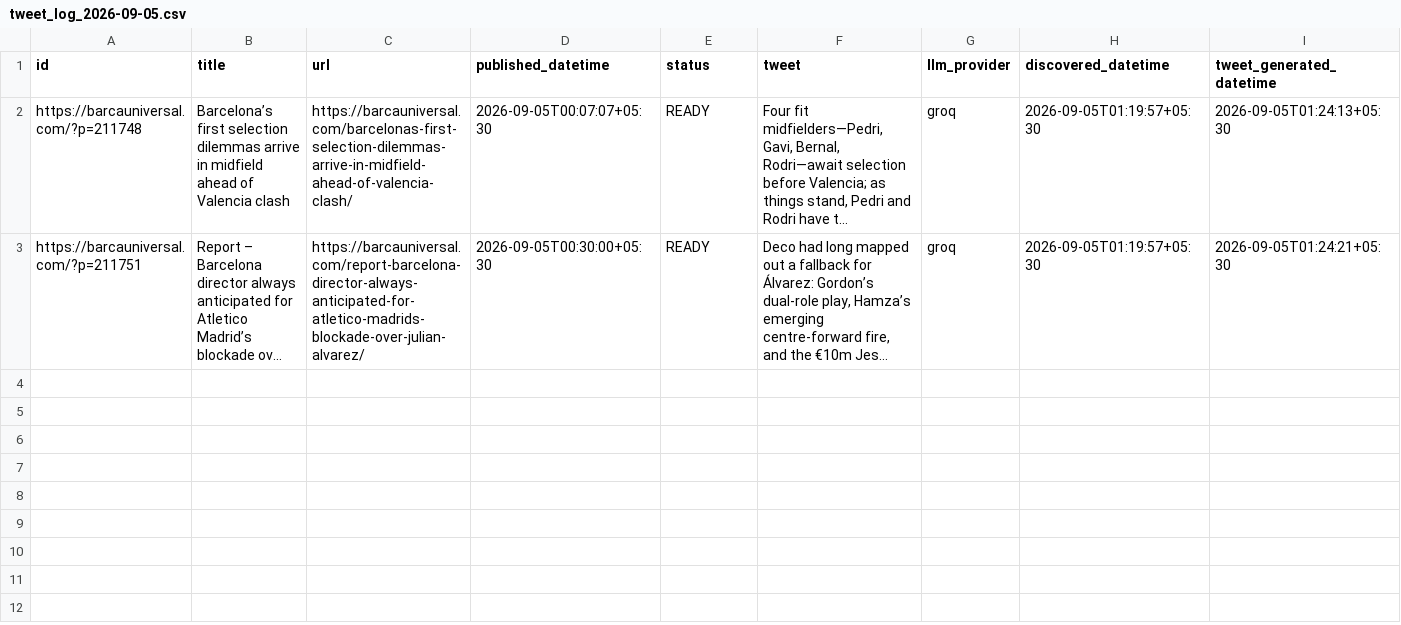
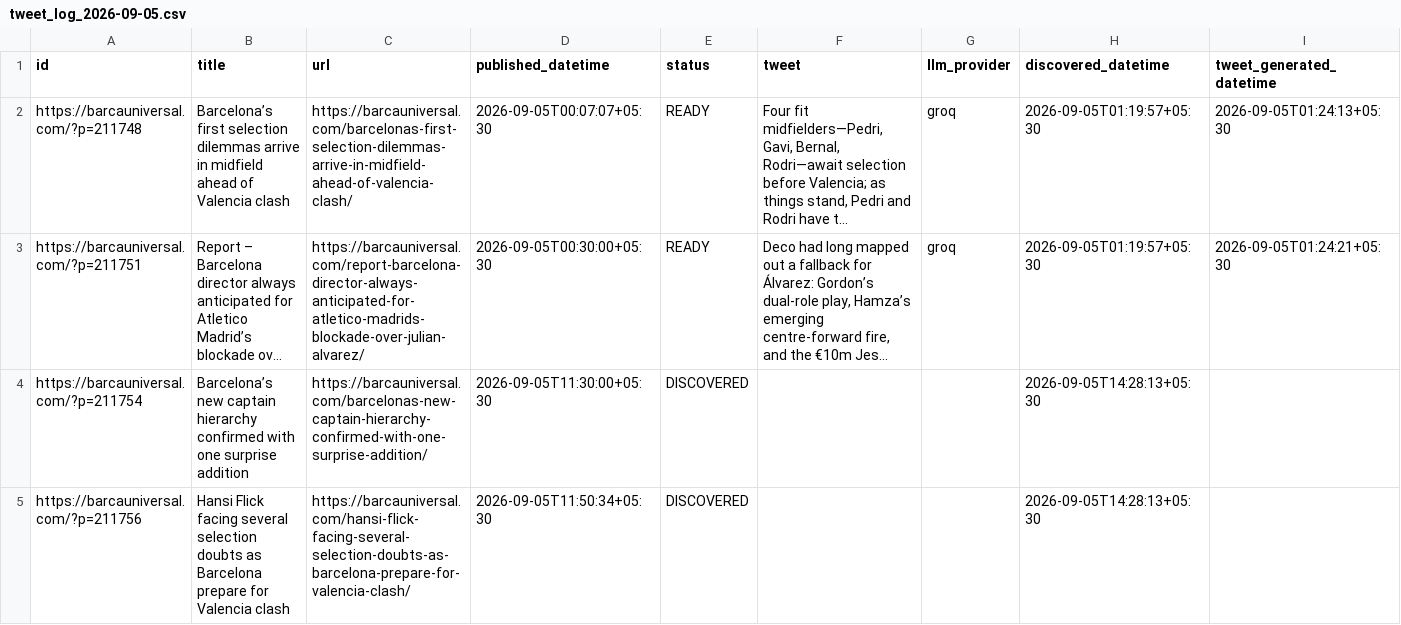
Before and after one commit to dinesh-kanakaraj/Kestrel, a CSV file: logs/tweet_log_2026-09-05.csv, drawn as a sheet; only a part is shown; long unchanged cells end in …; rows hold the shown columns only; the diff covers the shown part only; the diff names each change by its address in the sheet, - before the commit and + after, or states it on an @@ line.

```diff
--- a/logs/tweet_log_2026-09-05.csv
+++ b/logs/tweet_log_2026-09-05.csv
+row 4: https://barcauniversal.com/?p=211754 | Barcelona’s new captain hierarchy confirmed with one surprise addition | https://barcauniversal.com/barcelonas-new-captain-hierarchy-confirmed-with-one-surprise-addition/ | 2026-09-05T11:30:00+05:30 | DISCOVERED |  |  | 2026-09-05T14:28:13+05:30
+row 5: https://barcauniversal.com/?p=211756 | Hansi Flick facing several selection doubts as Barcelona prepare for Valencia clash | https://barcauniversal.com/hansi-flick-facing-several-selection-doubts-as-barcelona-prepare-for-valencia-clash/ | 2026-09-05T11:50:34+05:30 | DISCOVERED |  |  | 2026-09-05T14:28:13+05:30
```
Also changed, not shown: 5 added rows elsewhere in this file.
